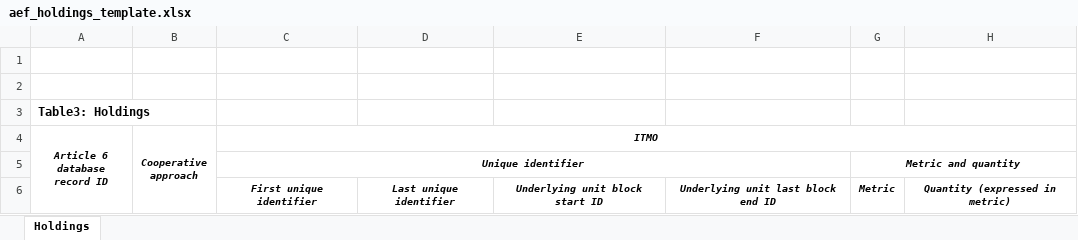
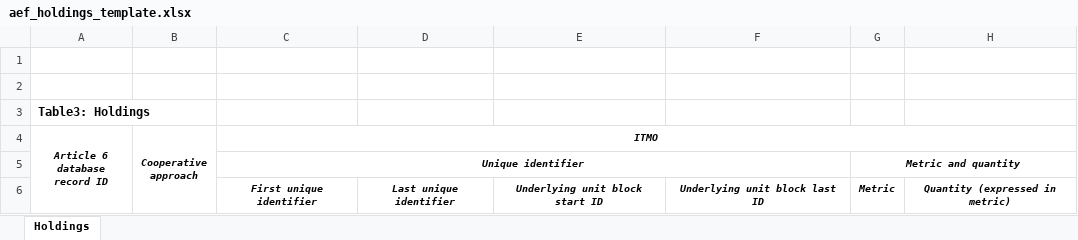
Before and after one commit to gathikaxept/undp-national-carbon-registry, an Excel workbook: backend/services/libs/shared/src/templates/aef_holdings_template.xlsx, sheet Holdings, drawn as a sheet; only a part is shown; values as stored, in another font and other column widths than the file's, no borders; the diff names each change by its address in the sheet, - before the commit and + after, or states it on an @@ line.

Commit message:
aef last bloack id title rename

```diff
--- a/backend/services/libs/shared/src/templates/aef_holdings_template.xlsx (sheet Holdings)
+++ b/backend/services/libs/shared/src/templates/aef_holdings_template.xlsx (sheet Holdings)
-F6: Underlying unit last block end ID
+F6: Underlying unit block last ID
```
Also changed, not shown: backend/services/libs/shared/src/templates/aef_actions_template.xlsx, 1 other file.
